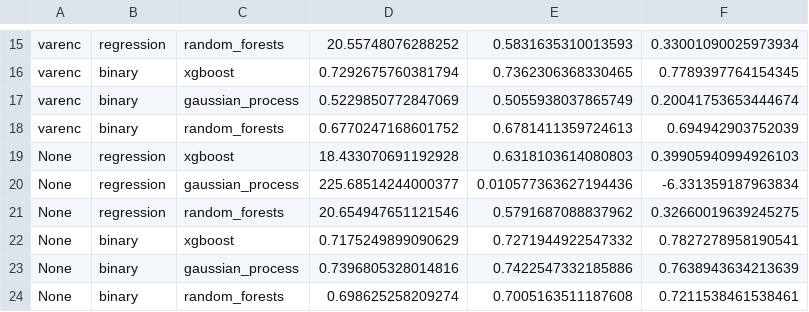
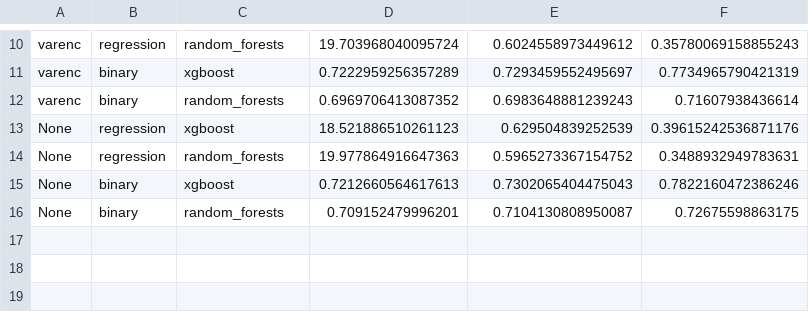
Before and after one commit to tylerashoff/paper_influence, a CSV file: results.csv, drawn as a sheet; only a part is shown, gaps mark what is left out; removed rows and columns are numbered as before the commit, all else as after; the diff covers the shown part only; the diff names each change by its address in the sheet, - before the commit and + after, or states it on an @@ line.

```diff
--- a/results.csv
+++ b/results.csv
-D10: 20.55748076288252
+D10: 19.703968040095724
-E10: 0.5831635310013593
+E10: 0.6024558973449612
-F10: 0.33001090025973934
+F10: 0.35780069158855243
-D11: 0.7292675760381794
+D11: 0.7222959256357289
-E11: 0.7362306368330465
+E11: 0.7293459552495697
-F11: 0.7789397764154345
+F11: 0.7734965790421319
-row 17: varenc | binary | gaussian_process | 0.5229850772847069 | 0.5055938037865749 | 0.20041753653444674
-D12: 0.6770247168601752
+D12: 0.6969706413087352
-E12: 0.6781411359724613
+E12: 0.6983648881239243
-F12: 0.694942903752039
+F12: 0.71607938436614
-D13: 18.433070691192928
+D13: 18.521886510261123
-E13: 0.6318103614080803
+E13: 0.629504839252539
-F13: 0.39905940994926103
+F13: 0.39615242536871176
-row 20: None | regression | gaussian_process | 225.68514244000377 | 0.010577363627194436 | -6.331359187963834
-D14: 20.654947651121546
+D14: 19.977864916647363
-E14: 0.5791687088837962
+E14: 0.5965273367154752
-F14: 0.32660019639245275
+F14: 0.3488932949783631
-D15: 0.7175249899090629
+D15: 0.7212660564617613
-E15: 0.7271944922547332
+E15: 0.7302065404475043
-F15: 0.7827278958190541
+F15: 0.7822160472386246
-row 23: None | binary | gaussian_process | 0.7396805328014816 | 0.7422547332185886 | 0.7638943634213639
-D16: 0.698625258209274
+D16: 0.709152479996201
-E16: 0.7005163511187608
+E16: 0.7104130808950087
-F16: 0.7211538461538461
+F16: 0.72675598863175
```
Also changed, not shown: 5 removed rows and 27 edited cells elsewhere in this file, 9 other files.
